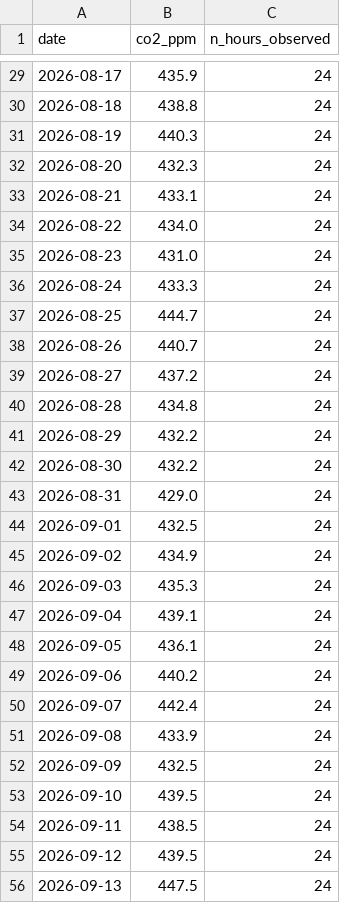
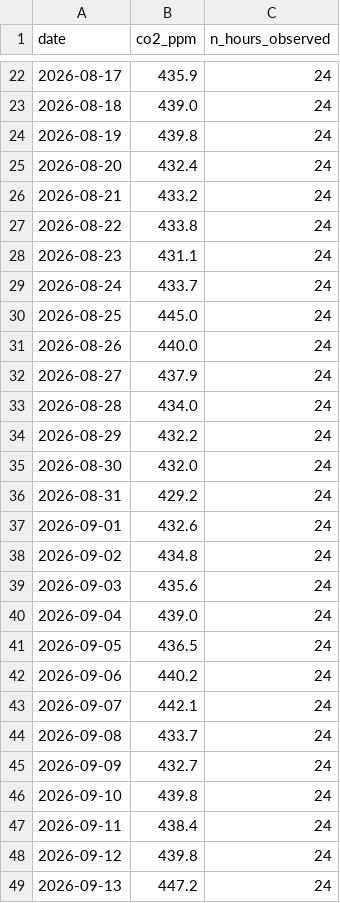
Before and after one commit to exofri/td-time-series, a CSV file: data/series.csv, drawn as a sheet; only a part is shown, gaps mark what is left out; the diff covers the shown part only.

```diff
--- a/data/series.csv
+++ b/data/series.csv
@@ -29,28 +22,28 @@ date,co2_ppm,n_hours_observed
 2026-08-17,435.9,24
-2026-08-18,438.8,24
-2026-08-19,440.3,24
-2026-08-20,432.3,24
-2026-08-21,433.1,24
-2026-08-22,434.0,24
-2026-08-23,431.0,24
-2026-08-24,433.3,24
-2026-08-25,444.7,24
-2026-08-26,440.7,24
-2026-08-27,437.2,24
-2026-08-28,434.8,24
+2026-08-18,439.0,24
+2026-08-19,439.8,24
+2026-08-20,432.4,24
+2026-08-21,433.2,24
+2026-08-22,433.8,24
+2026-08-23,431.1,24
+2026-08-24,433.7,24
+2026-08-25,445.0,24
+2026-08-26,440.0,24
+2026-08-27,437.9,24
+2026-08-28,434.0,24
 2026-08-29,432.2,24
-2026-08-30,432.2,24
-2026-08-31,429.0,24
-2026-09-01,432.5,24
-2026-09-02,434.9,24
-2026-09-03,435.3,24
-2026-09-04,439.1,24
-2026-09-05,436.1,24
+2026-08-30,432.0,24
+2026-08-31,429.2,24
+2026-09-01,432.6,24
+2026-09-02,434.8,24
+2026-09-03,435.6,24
+2026-09-04,439.0,24
+2026-09-05,436.5,24
 2026-09-06,440.2,24
-2026-09-07,442.4,24
-2026-09-08,433.9,24
-2026-09-09,432.5,24
-2026-09-10,439.5,24
-2026-09-11,438.5,24
-2026-09-12,439.5,24
-2026-09-13,447.5,24
+2026-09-07,442.1,24
+2026-09-08,433.7,24
+2026-09-09,432.7,24
+2026-09-10,439.8,24
+2026-09-11,438.4,24
+2026-09-12,439.8,24
+2026-09-13,447.2,24
```
Also changed, not shown: 7 added rows, 7 removed rows and 50 edited cells elsewhere in this file, 1 other file.
